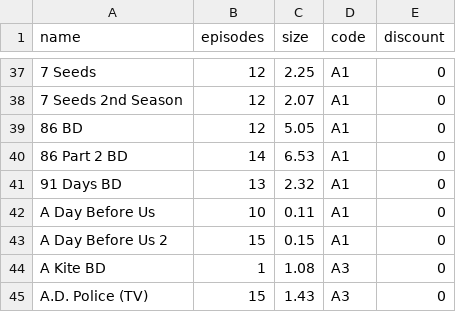
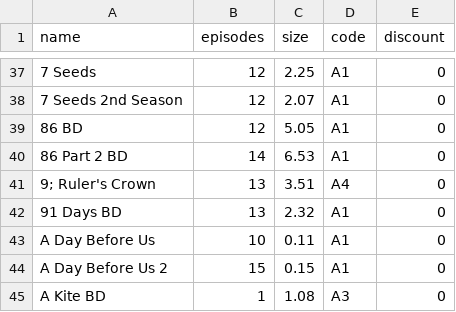
Before and after one commit to Tofan02/anime_store, a CSV file: data/anime-03102025.csv (was data/anime-01102025.csv), drawn as a sheet; only a part is shown, gaps mark what is left out; the shorter side is filled out with more unchanged rows.

Commit message:
Update Anime Baru

```diff
--- a/data/anime-01102025.csv
+++ b/data/anime-03102025.csv
@@ -40,2 +40,3 @@
 86 Part 2 BD;14;6.53;A1;0
+"9; Ruler's Crown";13;3.51;A4;0
 91 Days BD;13;2.32;A1;0
```
Also changed, not shown: 1 other file.
